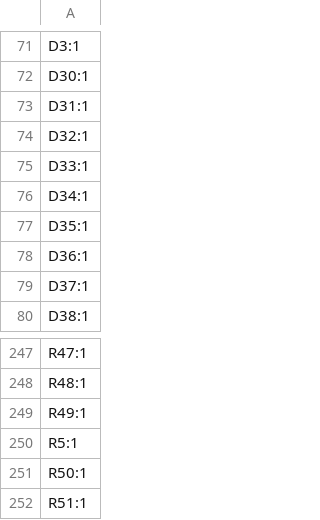
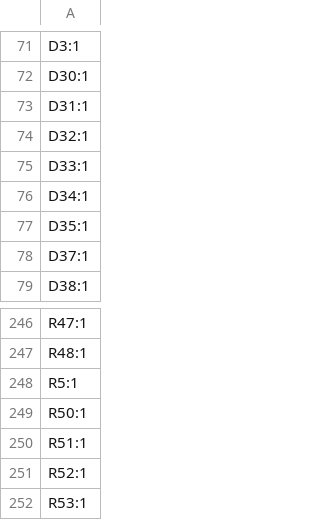
Before and after one commit to joebmz98/Weasel-West-Coast-Synthesiser, a CSV file: build/WEASEL_KiCad/production/WEASEL_designators.csv, drawn as a sheet; only a part is shown, gaps mark what is left out; the shorter side is filled out with more unchanged rows.

```diff
--- a/build/WEASEL_KiCad/production/WEASEL_designators.csv
+++ b/build/WEASEL_KiCad/production/WEASEL_designators.csv
@@ -77,3 +77,2 @@ D34:1
 D35:1
-D36:1
 D37:1
@@ -248,3 +247,2 @@ R47:1
 R48:1
-R49:1
 R5:1
```
Also changed, not shown: build/WEASEL_KiCad/production/WEASEL_bom.csv, build/WEASEL_KiCad/production/WEASEL_mainboard_bom.csv, 25 other files.
